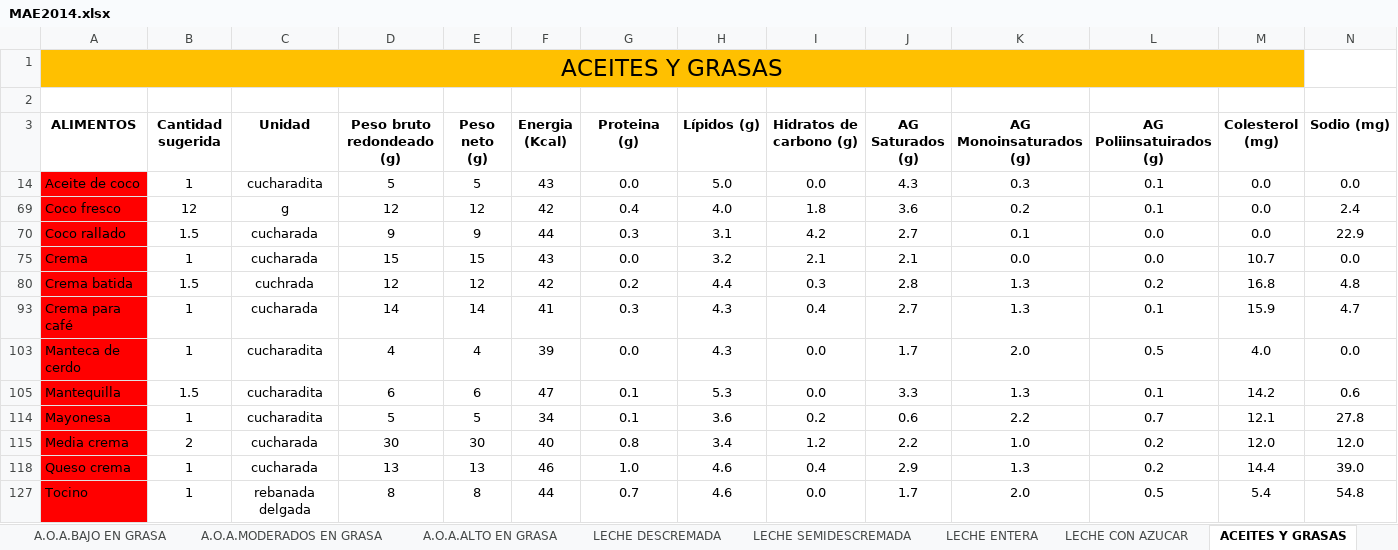
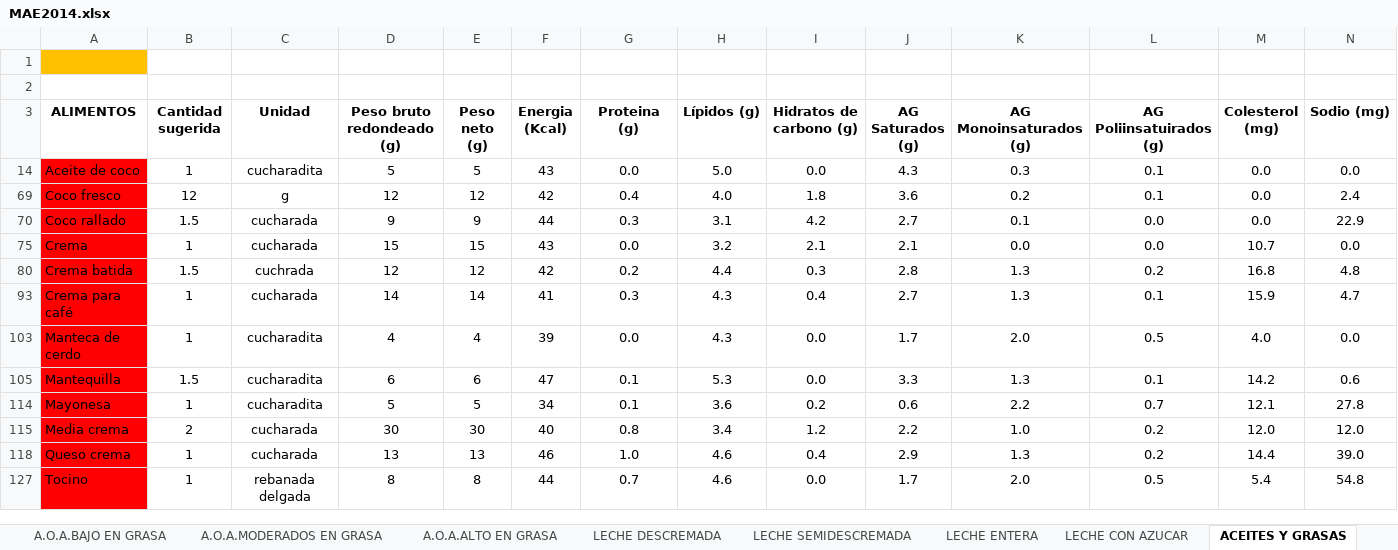
Before and after one commit to joako2023/4ME307-JGD2, an Excel workbook: src/assets/files/MAE2014.xlsx, sheet ACEITES Y GRASAS, drawn as a sheet; values as stored, in another font and other column widths than the file's, no borders; the diff names each change by its address in the sheet, - before the commit and + after, or states it on an @@ line.

```diff
--- a/src/assets/files/MAE2014.xlsx (sheet ACEITES Y GRASAS)
+++ b/src/assets/files/MAE2014.xlsx (sheet ACEITES Y GRASAS)
-A1 (ALIMENTOS): ACEITES Y GRASAS
+A1 (ALIMENTOS): (empty)
-A1:M1 merged
```
Also changed, not shown: sheet VERDURAS, sheet PLATILLOS BEBIDAS, sheet SOPAS, sheet BEBIDAS Y BEBIDAS ALCOHOLICAS, sheet LEGUMINOSAS, sheet FRUTAS, 36 more sheets, charts or pictures, 13 other files.
